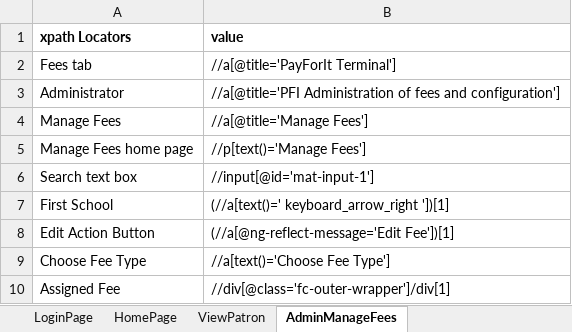
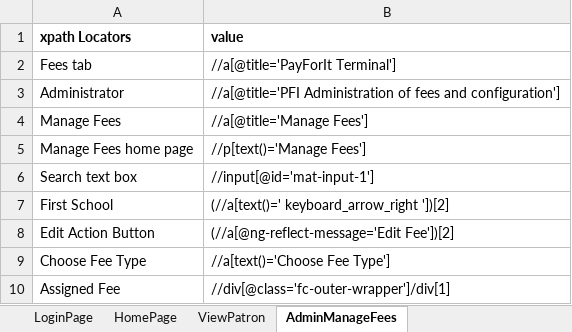
Before and after one commit to satishkumar96/PaySchoolAdmin_Cucumber_Automation, an Excel workbook: src/main/resources/LocatorsValue.xlsx, sheet AdminManageFees, drawn as a sheet; only a part is shown; values as stored, in another font and other column widths than the file's, no borders; the diff names each change by its address in the sheet, - before the commit and + after, or states it on an @@ line.

```diff
--- a/src/main/resources/LocatorsValue.xlsx (sheet AdminManageFees)
+++ b/src/main/resources/LocatorsValue.xlsx (sheet AdminManageFees)
-B7 (value): (//a[text()=' keyboard_arrow_right '])[1]
+B7 (value): (//a[text()=' keyboard_arrow_right '])[2]
-B8 (value): (//a[@ng-reflect-message='Edit Fee'])[1]
+B8 (value): (//a[@ng-reflect-message='Edit Fee'])[2]
```
Also changed, not shown: target/classes/LocatorsValue.xlsx, 29 other files.
